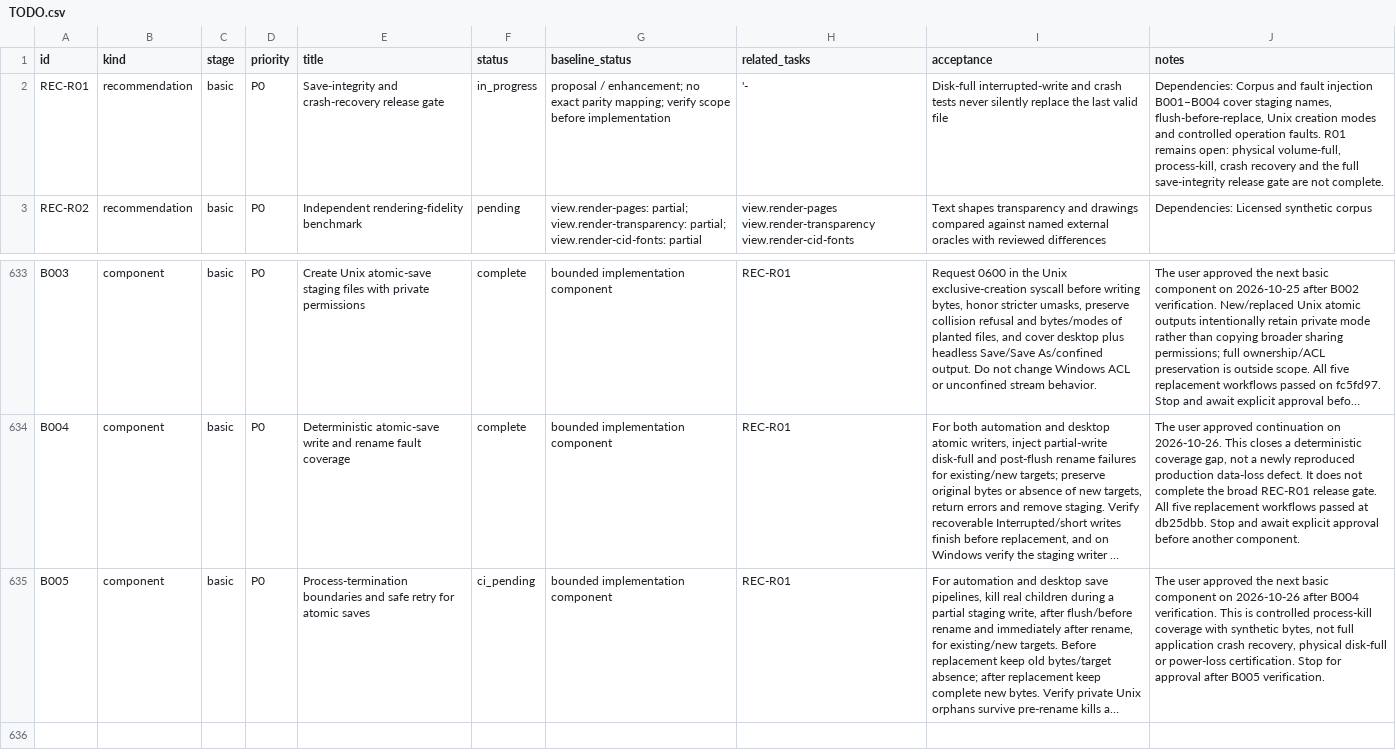
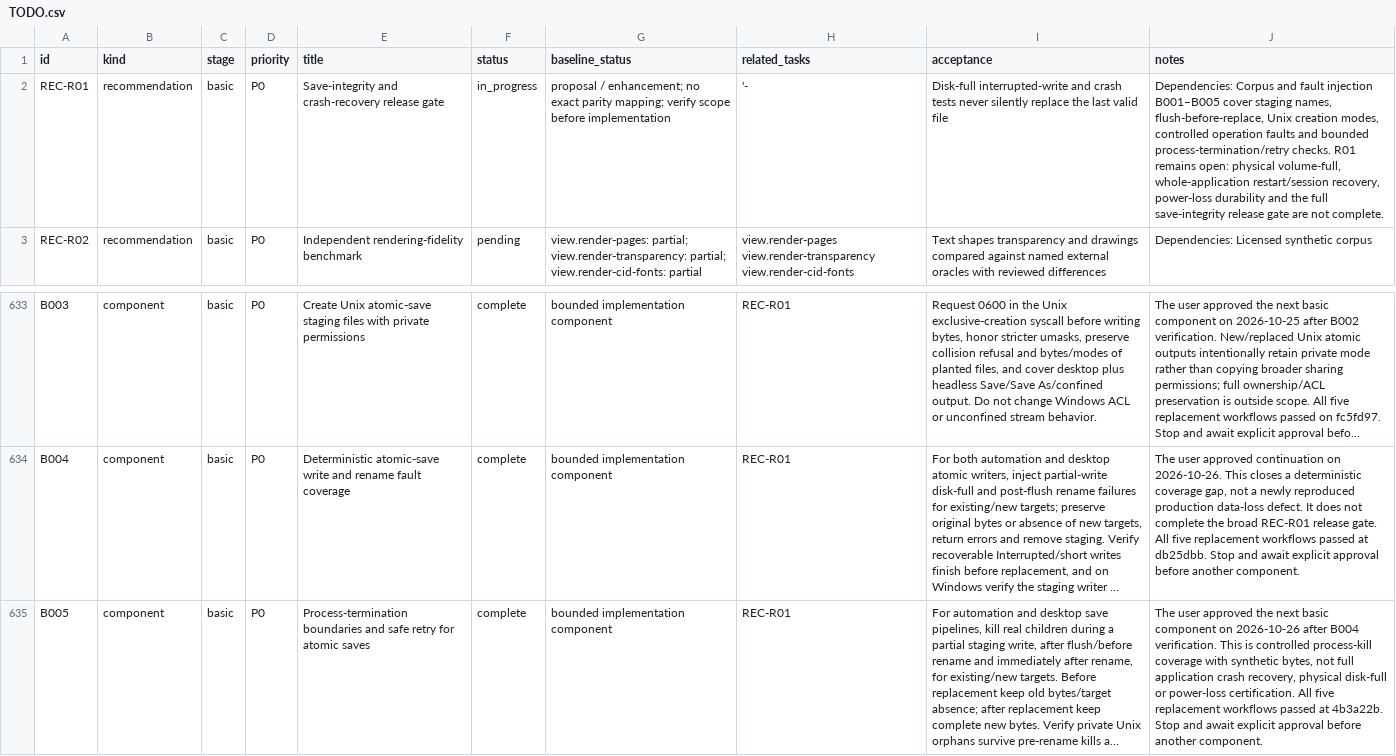
Before and after one commit to b-lincko/linkco-pdf, a CSV file: docs/implementation/TODO.csv, drawn as a sheet; only a part is shown, gaps mark what is left out; long unchanged cells end in …; the diff names each change by its address in the sheet, - before the commit and + after, or states it on an @@ line.

Commit message:
B005: record verified process-termination save coverage
Record all five successful source workflows at 4b3a22bd6e9d82f86e60a855bcacb5ff8a59a701 and regenerate the implementation queue. Preserve the remaining REC-R01 limits and explicit approval gate before another component.

Backlog/research tests, generator checks, formatting and diff checks pass. Source CI passes full Linux/Windows/wasm, native ARM64 test/install, FreeBSD build/test/package, packaging lint and preview-handler gates. Full local Cargo gates remain blocked by the unavailable craft-libs checkout. No production or test code changes in this completion record.

Co-authored-by: arena-agent <297053741+arena-agent@users.noreply.github.com>

```diff
--- a/docs/implementation/TODO.csv
+++ b/docs/implementation/TODO.csv
-J2 (notes): …fault injection B001–B004 cover staging names, flush-before-replace, Unix creation modes and controlled operation faults. R01 remains open: physical volume-full, process-kill, crash recovery and the…
+J2 (notes): …fault injection B001–B005 cover staging names, flush-before-replace, Unix creation modes, controlled operation faults and bounded process-termination/retry checks. R01 remains open: physical volume-full, whole-application restart/session recovery, power-loss durability and the…
-F635 (status): ci_pending
+F635 (status): complete
-J635 (notes): …power-loss certification. Stop for approval after B005 verification.
+J635 (notes): …power-loss certification. All five replacement workflows passed at 4b3a22b. Stop and await explicit approval before another component.
```
Also changed, not shown: 5 other files.
